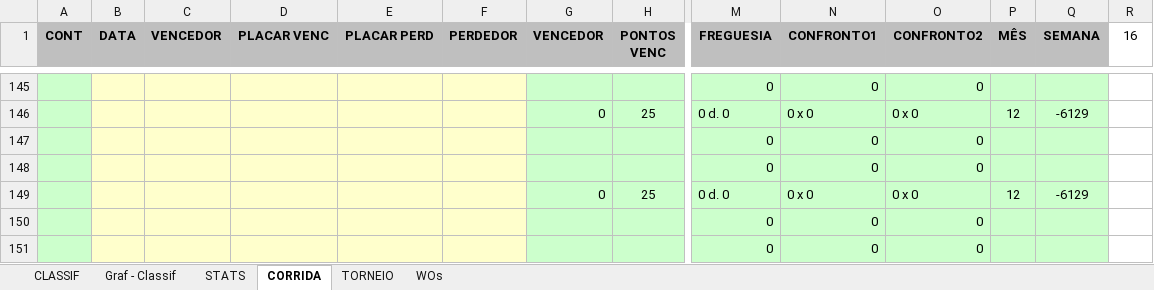
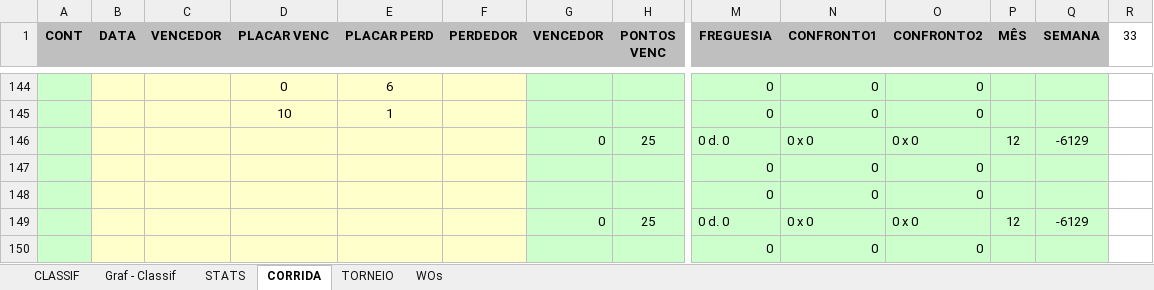
Before and after one commit to juanper/ATPerebas, an Excel workbook: 2022/semestre_2/ATPerebas - 2S22.xlsx, sheet CORRIDA, drawn as a sheet; only a part is shown, gaps mark what is left out; the shorter side is filled out with more unchanged rows; values as stored, in another font and other column widths than the file's, no borders; charts and pictures not drawn; addresses are those after the commit; rows hold the shown columns only; the diff covers the shown part only; the diff names each change by its address in the sheet, - before the commit and + after, or states it on an @@ line.

```diff
--- a/2022/semestre_2/ATPerebas - 2S22.xlsx (sheet CORRIDA)
+++ b/2022/semestre_2/ATPerebas - 2S22.xlsx (sheet CORRIDA)
-R1: 16
+R1: 33
-D144 (PLACAR VENC): (empty)
+D144 (PLACAR VENC): 0
-E144 (PLACAR PERD): (empty)
+E144 (PLACAR PERD): 6
+row 145:  |  |  | 10 | 1 |  |  |  | 0 | 0 | 0
```
Also changed, not shown: 55 added rows, 56 removed rows and 5 moved rows elsewhere in this sheet, sheet STATS, sheet CLASSIF, sheet WOs, hidden cells, charts or pictures, 25 other files.
